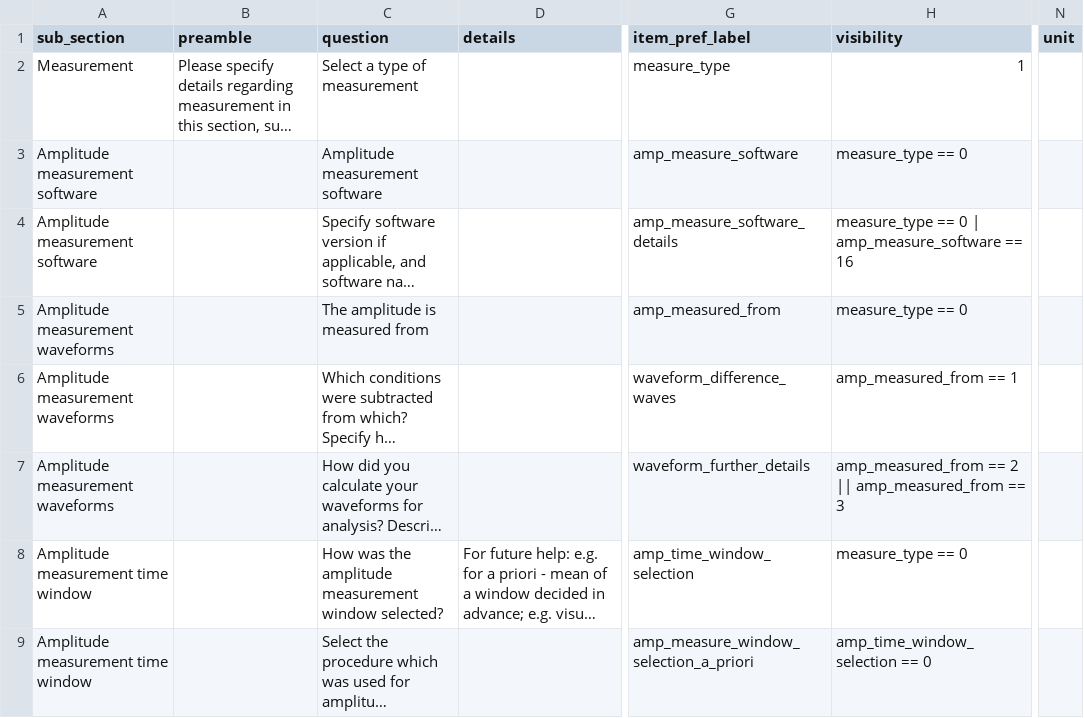
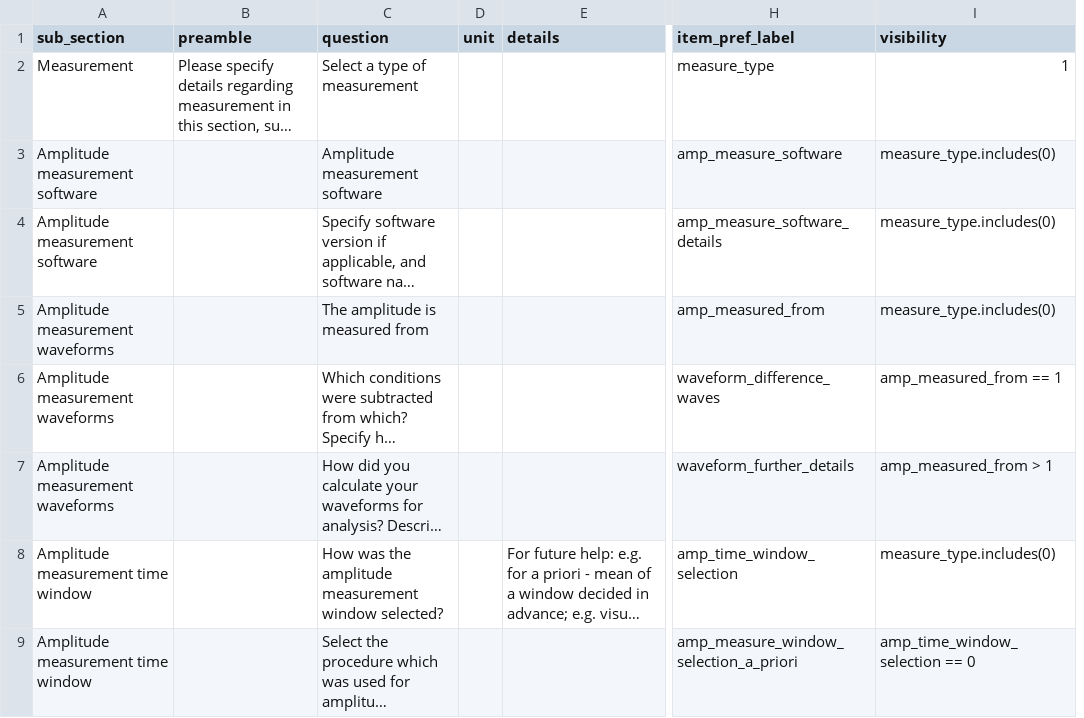
Before and after one commit to Remi-Gau/eCobidas, a TSV file: inputs/csv/artemis/measurement.tsv, drawn as a sheet; only a part is shown, gaps mark what is left out; long unchanged cells end in …; removed rows and columns are numbered as before the commit, all else as after; the diff covers the shown part only; the diff names each change by its address in the sheet, - before the commit and + after, or states it on an @@ line.

Commit message:
update measurements activity for artemis

```diff
--- a/inputs/csv/artemis/measurement.tsv
+++ b/inputs/csv/artemis/measurement.tsv
+column D (unit), empty
-column N (unit), empty
-I3 (visibility): measure_type == 0
+I3 (visibility): measure_type.includes(0)
-I4 (visibility): measure_type == 0 | amp_measure_software == 16
+I4 (visibility): measure_type.includes(0)
-I5 (visibility): measure_type == 0
+I5 (visibility): measure_type.includes(0)
-I7 (visibility): amp_measured_from == 2 || amp_measured_from == 3
+I7 (visibility): amp_measured_from > 1
-I8 (visibility): measure_type == 0
+I8 (visibility): measure_type.includes(0)
```
Also changed, not shown: 2 added rows, 2 removed rows and 50 edited cells elsewhere in this file, 20 other files.
